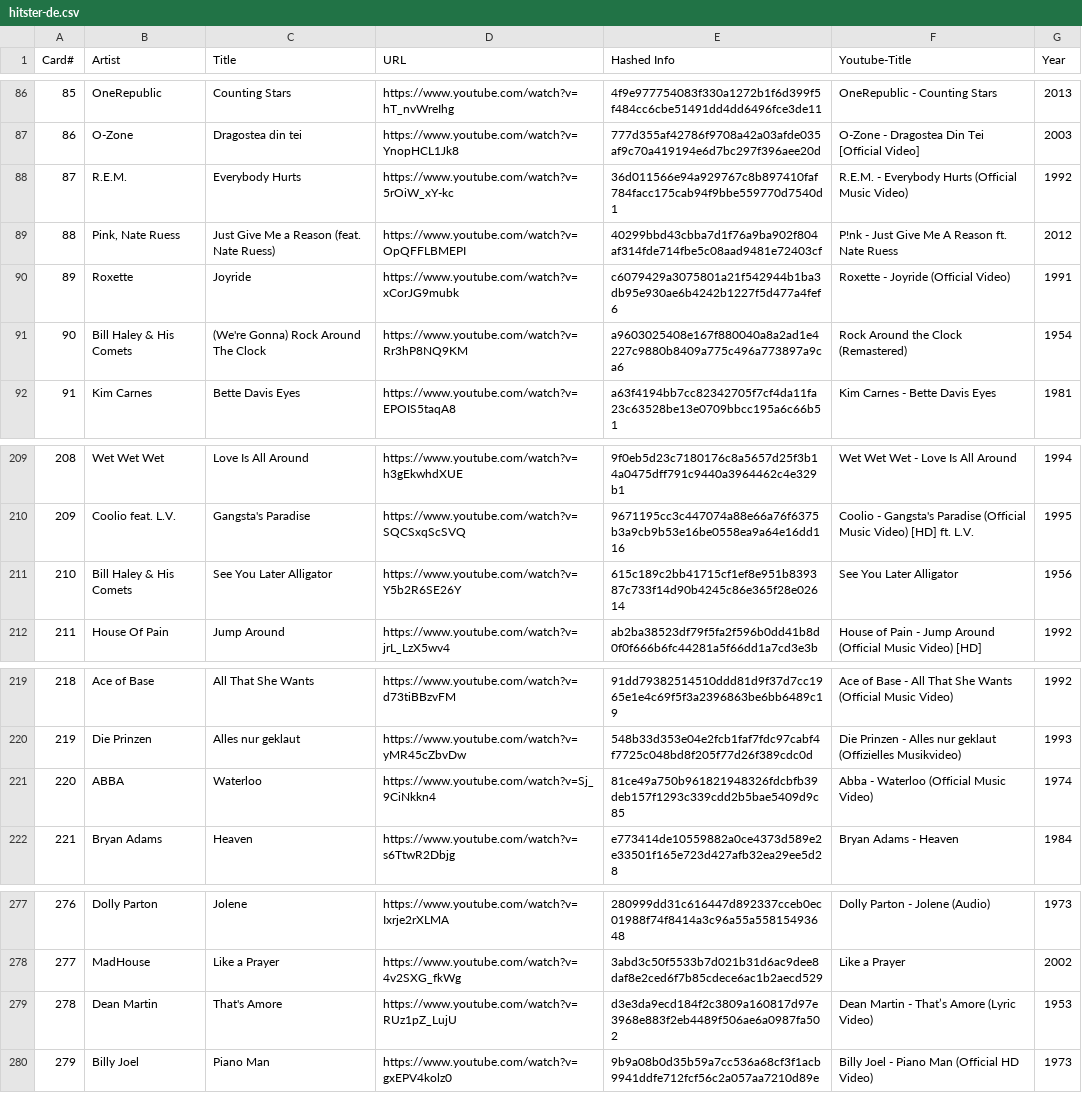
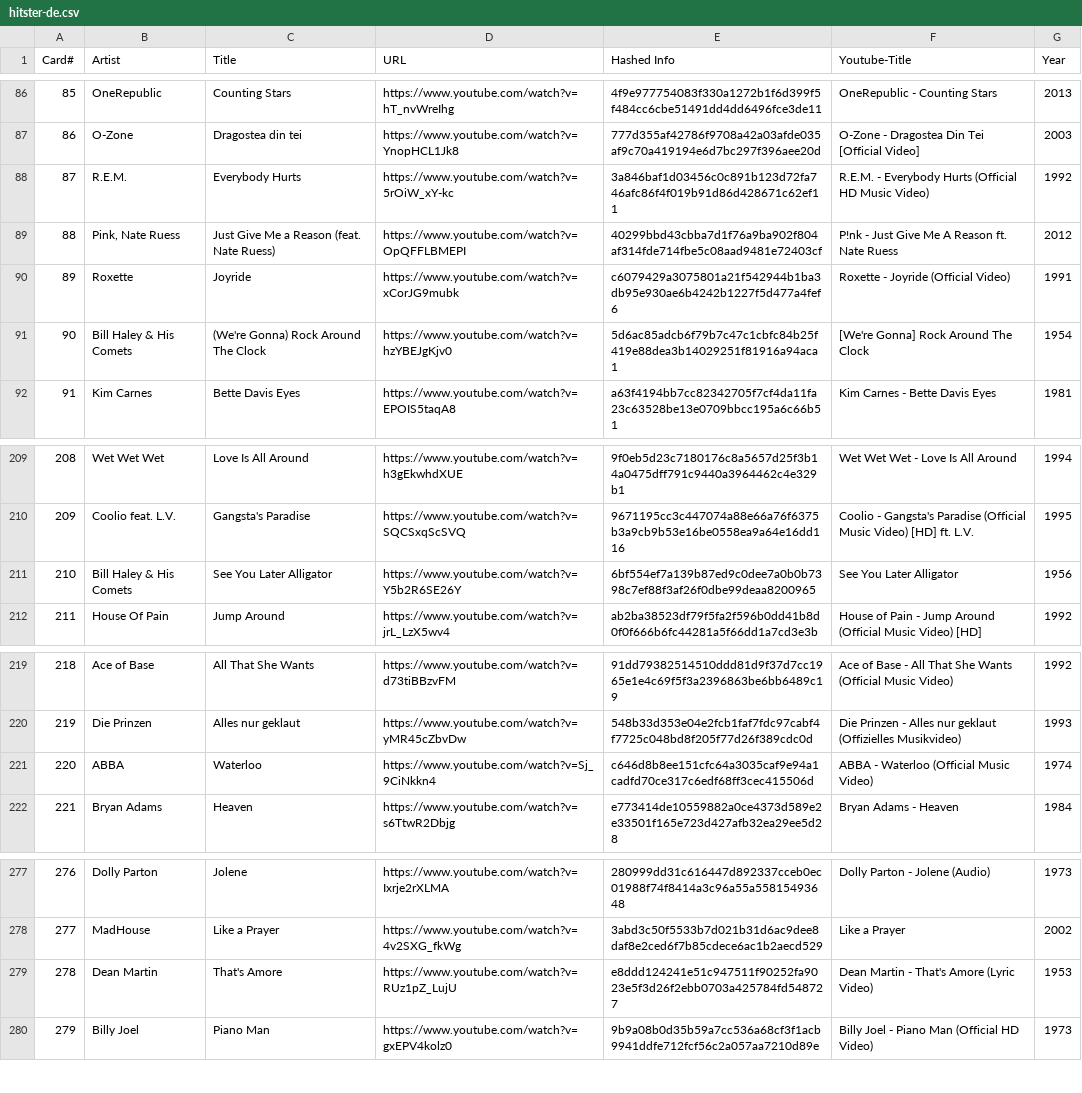
Before and after one commit to andygruber/songseeker-hitster-playlists, a CSV file: hitster-de.csv, drawn as a sheet; only a part is shown, gaps mark what is left out; the diff names each change by its address in the sheet, - before the commit and + after, or states it on an @@ line.

Commit message:
Update hashes and check URLs

```diff
--- a/hitster-de.csv
+++ b/hitster-de.csv
-E88 (Hashed Info): 36d011566e94a929767c8b897410faf784facc175cab94f9bbe559770d7540d1
+E88 (Hashed Info): 3a846baf1d03456c0c891b123d72fa746afc86f4f019b91d86d428671c62ef11
-F88 (Youtube-Title): …Hurts (Official Music Video)
+F88 (Youtube-Title): …Hurts (Official HD Music Video)
-D91 (URL): https://www.youtube.com/watch?v=Rr3hP8NQ9KM
+D91 (URL): https://www.youtube.com/watch?v=hzYBEJgKjv0
-E91 (Hashed Info): a9603025408e167f880040a8a2ad1e4227c9880b8409a775c496a773897a9ca6
+E91 (Hashed Info): 5d6ac85adcb6f79b7c47c1cbfc84b25f419e88dea3b14029251f81916a94aca1
-F91 (Youtube-Title): Rock Around the Clock (Remastered)
+F91 (Youtube-Title): [We're Gonna] Rock Around The Clock
-E211 (Hashed Info): 615c189c2bb41715cf1ef8e951b839387c733f14d90b4245c86e365f28e02614
+E211 (Hashed Info): 6bf554ef7a139b87ed9c0dee7a0b0b7398c7ef88f3af26f0dbe99deaa8200965
-E221 (Hashed Info): 81ce49a750b961821948326fdcbfb39deb157f1293c339cdd2b5bae5409d9c85
+E221 (Hashed Info): c646d8b8ee151cfc64a3035caf9e94a1cadfd70ce317c6edf68ff3cec415506d
-F221 (Youtube-Title): Abba - Waterloo (Official Music Video)
+F221 (Youtube-Title): ABBA - Waterloo (Official Music Video)
-E279 (Hashed Info): d3e3da9ecd184f2c3809a160817d97e3968e883f2eb4489f506ae6a0987fa502
+E279 (Hashed Info): e8ddd124241e51c947511f90252fa9023e5f3d26f2ebb0703a425784fd548727
-F279 (Youtube-Title): Dean Martin - That’s Amore (Lyric Video)
+F279 (Youtube-Title): Dean Martin - That's Amore (Lyric Video)
```
Also changed, not shown: hitster-de-aaaa0007.csv.
